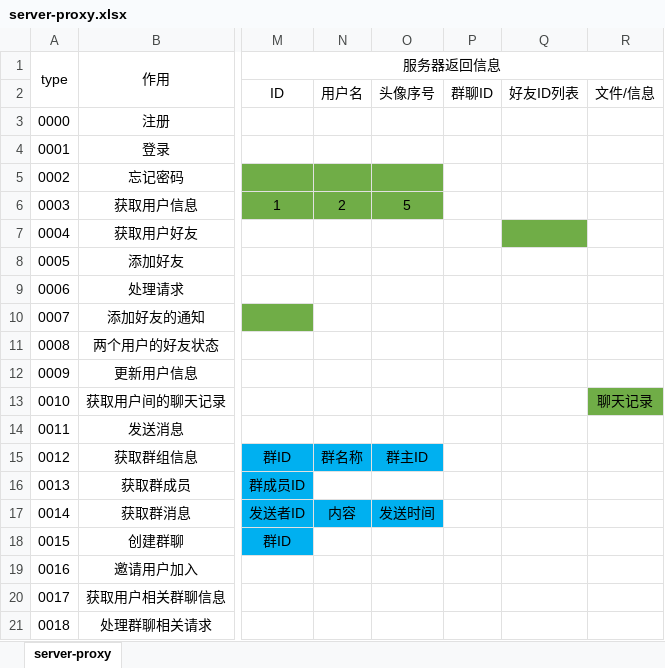
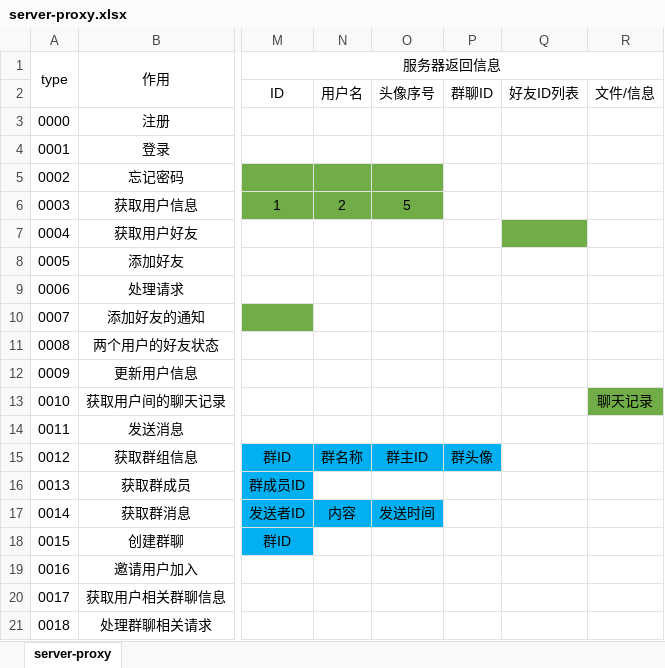
Before and after one commit to yang48699997/Chat, an Excel workbook: docs/server-proxy.xlsx, sheet server-proxy, drawn as a sheet; only a part is shown, gaps mark what is left out; values as stored, in another font and other column widths than the file's, no borders; the diff names each change by its address in the sheet, - before the commit and + after, or states it on an @@ line.

```diff
--- a/docs/server-proxy.xlsx (sheet server-proxy)
+++ b/docs/server-proxy.xlsx (sheet server-proxy)
-P15: (empty)
+P15: 群头像
-P15 fill: none
+P15 fill: #00B0F0
```
Also changed, not shown: 1 other file.
